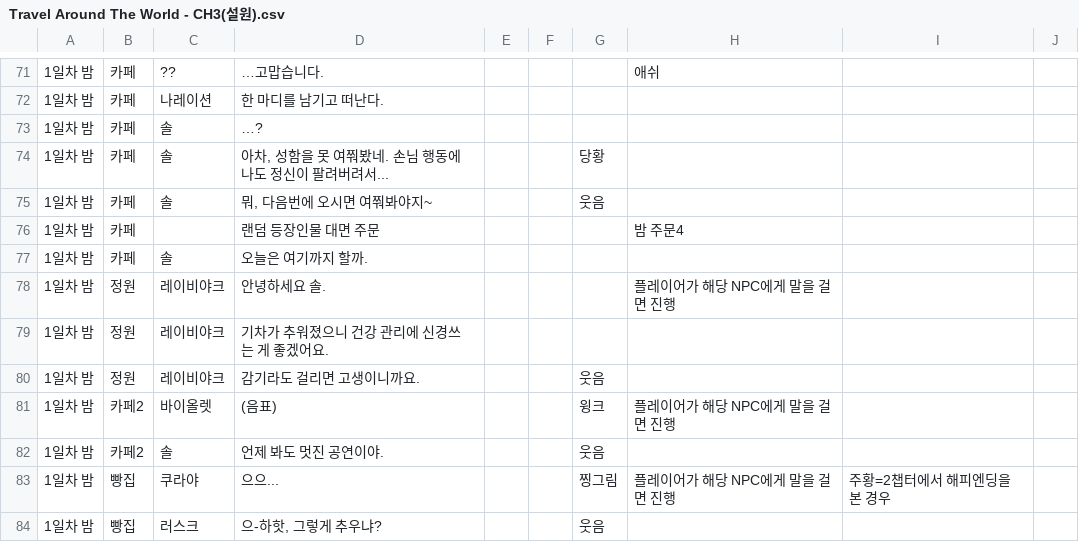
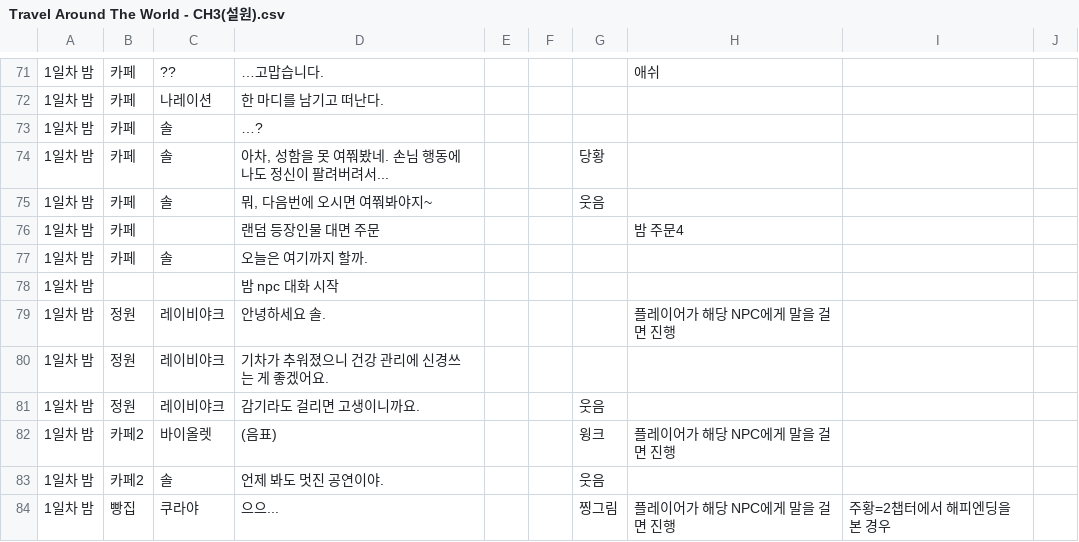
Before and after one commit to TUMS-Cafe/TravelAroundTheWorld, a CSV file: Assets/Resources/Travel Around The World - CH3(설원).csv, drawn as a sheet; only a part is shown, gaps mark what is left out; the shorter side is filled out with more unchanged rows.

```diff
--- a/Assets/Resources/Travel Around The World - CH3(설원).csv
+++ b/Assets/Resources/Travel Around The World - CH3(설원).csv
@@ -77,2 +77,3 @@
 1일차 밤,카페,솔,오늘은 여기까지 할까.,,,,,,
+1일차 밤,,,밤 npc 대화 시작,,,,,,
 1일차 밤,정원,레이비야크,안녕하세요 솔.,,,,플레이어가 해당 NPC에게 말을 걸면 진행,,
```
Also changed, not shown: 26 other files.
